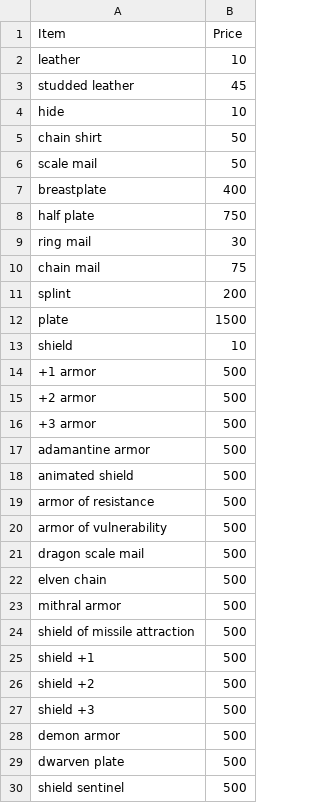
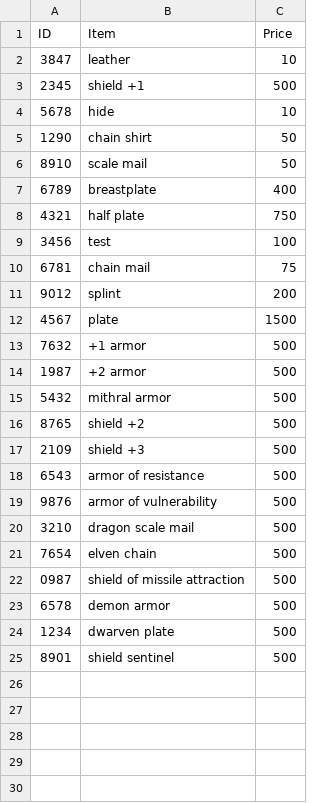
Before and after one commit to Martin8520/Python_Projects, a CSV file: Small_Projects/dnd_price_check/dist/dnd_prices/_internal/armors.csv, drawn as a sheet; removed rows and columns are numbered as before the commit, all else as after; the diff names each change by its address in the sheet, - before the commit and + after, or states it on an @@ line.

```diff
--- a/Small_Projects/dnd_price_check/dist/dnd_prices/_internal/armors.csv
+++ b/Small_Projects/dnd_price_check/dist/dnd_prices/_internal/armors.csv
+column A (ID), row 2: 3847; rows 4-8: 5678 | 1290 | 8910 | 6789 | 4321; rows 10-16: 6781 | 9012 | 4567 | 7632 | 1987 | 5432 | 8765; rows 18-25: 6543 | 9876 | 3210 | 7654 | 0987 | 6578 | 1234 | 8901
-row 3: studded leather | 45
@@ row 25 moved to row 3: 2345 @@
-row 9: ring mail | 30
+row 9: 3456 | test | 100
-row 13: shield | 10
-row 16: +3 armor | 500
-B15 (Item): adamantine armor
+B15 (Item): mithral armor
-B16 (Item): animated shield
+B16 (Item): shield +2
@@ row 27 moved to row 17: 2109 @@
-row 23: mithral armor | 500
-row 26: shield +2 | 500
```
Also changed, not shown: 12 other files.
